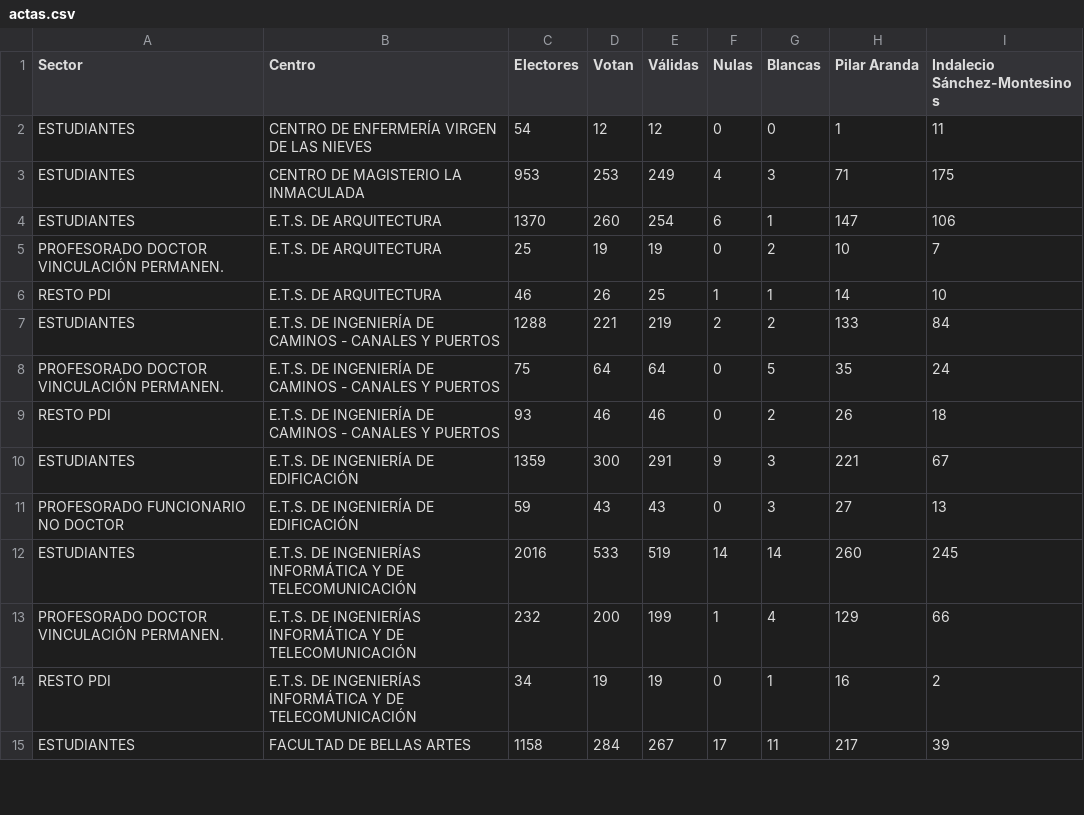
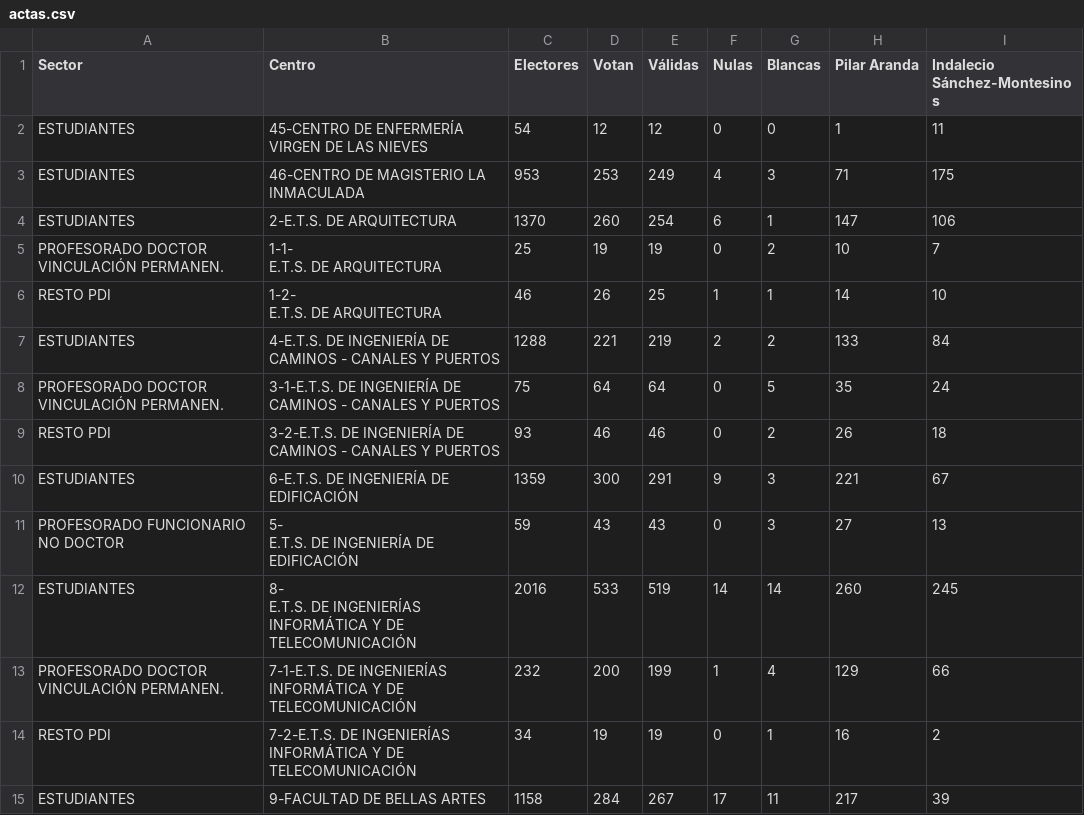
Before and after one commit to elecciones-ugr/actas, a CSV file: actas.csv, drawn as a sheet; only a part is shown; the diff covers the shown part only.

Commit message:
Nuevo procesamiento actas

```diff
--- a/actas.csv
+++ b/actas.csv
@@ -1,19 +1,19 @@
 Sector,Centro,Electores,Votan,Válidas,Nulas,Blancas,Pilar Aranda, Indalecio Sánchez-Montesinos
-"ESTUDIANTES","CENTRO DE ENFERMERÍA VIRGEN DE LAS NIEVES",54,12,12,0,0,1,11
-"ESTUDIANTES","CENTRO DE MAGISTERIO LA INMACULADA",953,253,249,4,3,71,175
-"ESTUDIANTES","E.T.S. DE ARQUITECTURA",1370,260,254,6,1,147,106
-"PROFESORADO DOCTOR VINCULACIÓN PERMANEN.","
-E.T.S. DE ARQUITECTURA",25,19,19,0,2,10,7
-"RESTO PDI","
-E.T.S. DE ARQUITECTURA",46,26,25,1,1,14,10
-"ESTUDIANTES","E.T.S. DE INGENIERÍA DE CAMINOS -  CANALES Y PUERTOS",1288,221,219,2,2,133,84
-"PROFESORADO DOCTOR VINCULACIÓN PERMANEN.","E.T.S. DE INGENIERÍA DE CAMINOS -  CANALES Y PUERTOS",75,64,64,0,5,35,24
-"RESTO PDI","E.T.S. DE INGENIERÍA DE CAMINOS -  CANALES Y PUERTOS",93,46,46,0,2,26,18
-"ESTUDIANTES","E.T.S. DE INGENIERÍA DE EDIFICACIÓN",1359,300,291,9,3,221,67
-"PROFESORADO FUNCIONARIO NO DOCTOR","
-E.T.S. DE INGENIERÍA DE EDIFICACIÓN",59,43,43,0,3,27,13
-"ESTUDIANTES","
-E.T.S. DE INGENIERÍAS INFORMÁTICA Y DE TELECOMUNICACIÓN",2016,533,519,14,14,260,245
-"PROFESORADO DOCTOR VINCULACIÓN PERMANEN.","E.T.S. DE INGENIERÍAS INFORMÁTICA Y DE TELECOMUNICACIÓN",232,200,199,1,4,129,66
-"RESTO PDI","E.T.S. DE INGENIERÍAS INFORMÁTICA Y DE TELECOMUNICACIÓN",34,19,19,0,1,16,2
-"ESTUDIANTES","FACULTAD DE BELLAS ARTES",1158,284,267,17,11,217,39
+"ESTUDIANTES","45-CENTRO DE ENFERMERÍA VIRGEN DE LAS NIEVES",54,12,12,0,0,1,11
+"ESTUDIANTES","46-CENTRO DE MAGISTERIO LA INMACULADA",953,253,249,4,3,71,175
+"ESTUDIANTES","2-E.T.S. DE ARQUITECTURA",1370,260,254,6,1,147,106
+"PROFESORADO DOCTOR VINCULACIÓN PERMANEN.","1-1-
+E.T.S. DE ARQUITECTURA",25,19,19,0,2,10,7
+"RESTO PDI","1-2-
+E.T.S. DE ARQUITECTURA",46,26,25,1,1,14,10
+"ESTUDIANTES","4-E.T.S. DE INGENIERÍA DE CAMINOS -  CANALES Y PUERTOS",1288,221,219,2,2,133,84
+"PROFESORADO DOCTOR VINCULACIÓN PERMANEN.","3-1-E.T.S. DE INGENIERÍA DE CAMINOS -  CANALES Y PUERTOS",75,64,64,0,5,35,24
+"RESTO PDI","3-2-E.T.S. DE INGENIERÍA DE CAMINOS -  CANALES Y PUERTOS",93,46,46,0,2,26,18
+"ESTUDIANTES","6-E.T.S. DE INGENIERÍA DE EDIFICACIÓN",1359,300,291,9,3,221,67
+"PROFESORADO FUNCIONARIO NO DOCTOR","5-
+E.T.S. DE INGENIERÍA DE EDIFICACIÓN",59,43,43,0,3,27,13
+"ESTUDIANTES","8-
+E.T.S. DE INGENIERÍAS INFORMÁTICA Y DE TELECOMUNICACIÓN",2016,533,519,14,14,260,245
+"PROFESORADO DOCTOR VINCULACIÓN PERMANEN.","7-1-E.T.S. DE INGENIERÍAS INFORMÁTICA Y DE TELECOMUNICACIÓN",232,200,199,1,4,129,66
+"RESTO PDI","7-2-E.T.S. DE INGENIERÍAS INFORMÁTICA Y DE TELECOMUNICACIÓN",34,19,19,0,1,16,2
+"ESTUDIANTES","9-FACULTAD DE BELLAS ARTES",1158,284,267,17,11,217,39
```
Also changed, not shown: 70 edited cells elsewhere in this file, 1 other file.
